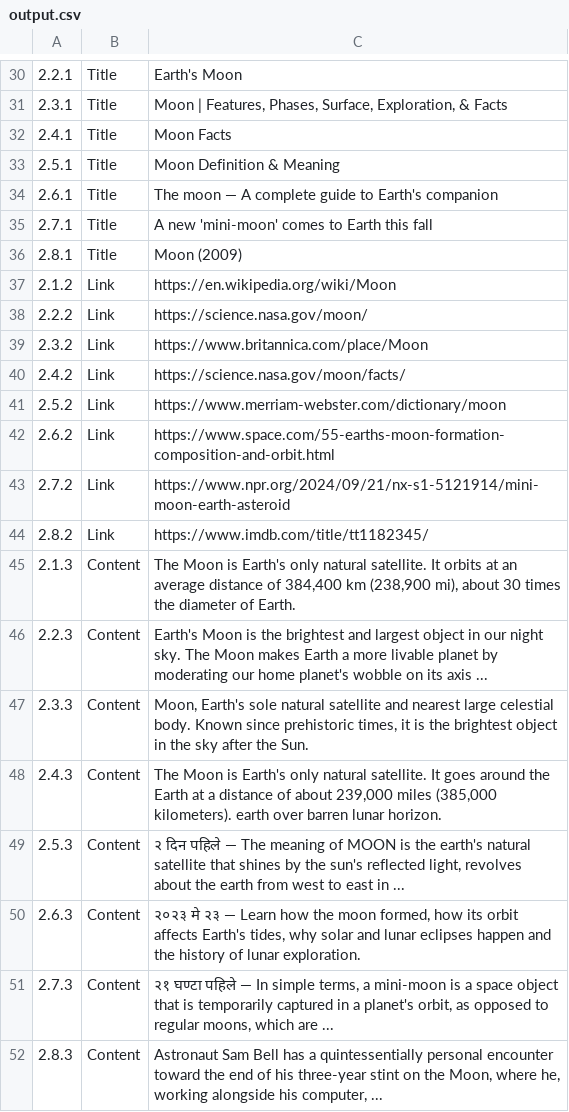
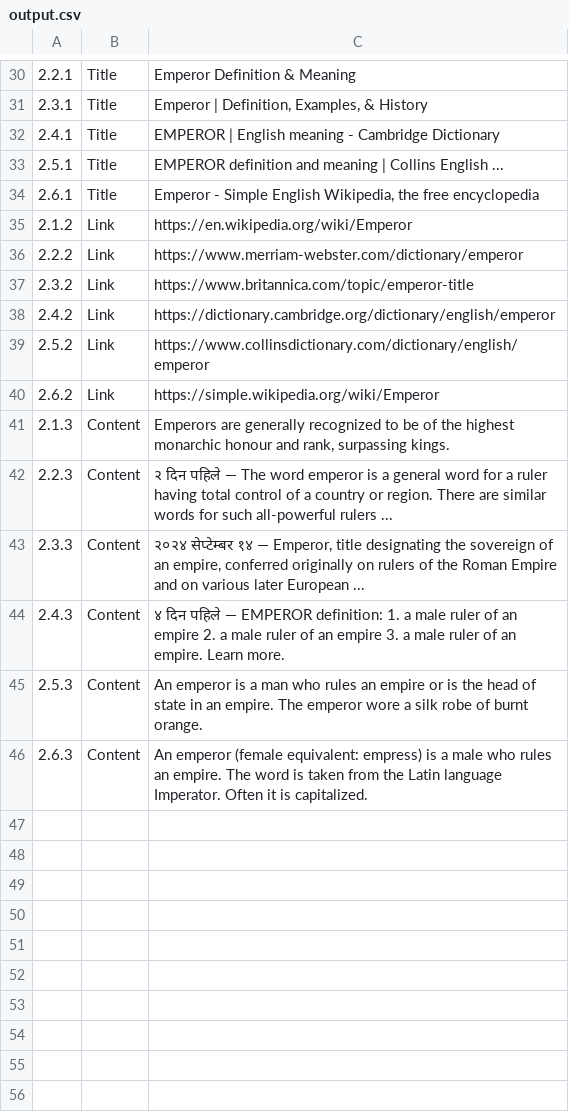
Before and after one commit to EteoclesDinah/WebScraping_Selenium, a CSV file: Outputs/output.csv, drawn as a sheet; only a part is shown, gaps mark what is left out; removed rows and columns are numbered as before the commit, all else as after; the diff covers the shown part only; the diff names each change by its address in the sheet, - before the commit and + after, or states it on an @@ line.

```diff
--- a/Outputs/output.csv
+++ b/Outputs/output.csv
-C30: Earth's Moon
+C30: Emperor Definition & Meaning
-C31: Moon | Features, Phases, Surface, Exploration, & Facts
+C31: Emperor | Definition, Examples, & History
-C32: Moon Facts
+C32: EMPEROR | English meaning - Cambridge Dictionary
-C33: Moon Definition & Meaning
+C33: EMPEROR definition and meaning | Collins English ...
-C34: The moon — A complete guide to Earth's companion
+C34: Emperor - Simple English Wikipedia, the free encyclopedia
-row 35: 2.7.1 | Title | A new 'mini-moon' comes to Earth this fall
-row 36: 2.8.1 | Title | Moon (2009)
-C35: https://en.wikipedia.org/wiki/Moon
+C35: https://en.wikipedia.org/wiki/Emperor
-C36: https://science.nasa.gov/moon/
+C36: https://www.merriam-webster.com/dictionary/emperor
-C37: https://www.britannica.com/place/Moon
+C37: https://www.britannica.com/topic/emperor-title
-C38: https://science.nasa.gov/moon/facts/
+C38: https://dictionary.cambridge.org/dictionary/english/emperor
-C39: https://www.merriam-webster.com/dictionary/moon
+C39: https://www.collinsdictionary.com/dictionary/english/emperor
-C40: https://www.space.com/55-earths-moon-formation-composition-and-orbit.html
+C40: https://simple.wikipedia.org/wiki/Emperor
-row 43: 2.7.2 | Link | https://www.npr.org/2024/09/21/nx-s1-5121914/mini-moon-earth-asteroid
-row 44: 2.8.2 | Link | https://www.imdb.com/title/tt1182345/
-C41: The Moon is Earth's only natural satellite. It orbits at an average distance of 384,400 km (238,900 mi), about 30 times the diameter of Earth.
+C41: Emperors are generally recognized to be of the highest monarchic honour and rank, surpassing kings.
-C42: Earth's Moon is the brightest and largest object in our night sky. The Moon makes Earth a more livable planet by moderating our home planet's wobble on its axis ...
+C42: २ दिन पहिले — The word emperor is a general word for a ruler having total control of a country or region. There are similar words for such all-powerful rulers ...
-C43: Moon, Earth's sole natural satellite and nearest large celestial body. Known since prehistoric times, it is the brightest object in the sky after the Sun.
+C43: २०२४ सेप्टेम्बर १४ — Emperor, title designating the sovereign of an empire, conferred originally on rulers of the Roman Empire and on various later European ...
-C44: The Moon is Earth's only natural satellite. It goes around the Earth at a distance of about 239,000 miles (385,000 kilometers). earth over barren lunar horizon.
+C44: ४ दिन पहिले — EMPEROR definition: 1. a male ruler of an empire 2. a male ruler of an empire 3. a male ruler of an empire. Learn more.
-C45: २ दिन पहिले — The meaning of MOON is the earth's natural satellite that shines by the sun's reflected light, revolves about the earth from west to east in ...
+C45: An emperor is a man who rules an empire or is the head of state in an empire. The emperor wore a silk robe of burnt orange.
-C46: २०२३ मे २३ — Learn how the moon formed, how its orbit affects Earth's tides, why solar and lunar eclipses happen and the history of lunar exploration.
+C46: An emperor (female equivalent: empress) is a male who rules an empire. The word is taken from the Latin language Imperator. Often it is capitalized.
-row 51: 2.7.3 | Content | २१ घण्टा पहिले — In simple terms, a mini-moon is a space object that is temporarily captured in a planet's orbit, as opposed to regular moons, which are ...
-row 52: 2.8.3 | Content | Astronaut Sam Bell has a quintessentially personal encounter toward the end of his three-year stint on the Moon, where he, working alongside his computer, ...
```
Also changed, not shown: 28 edited cells elsewhere in this file, url_list.csv, 17 other files.
